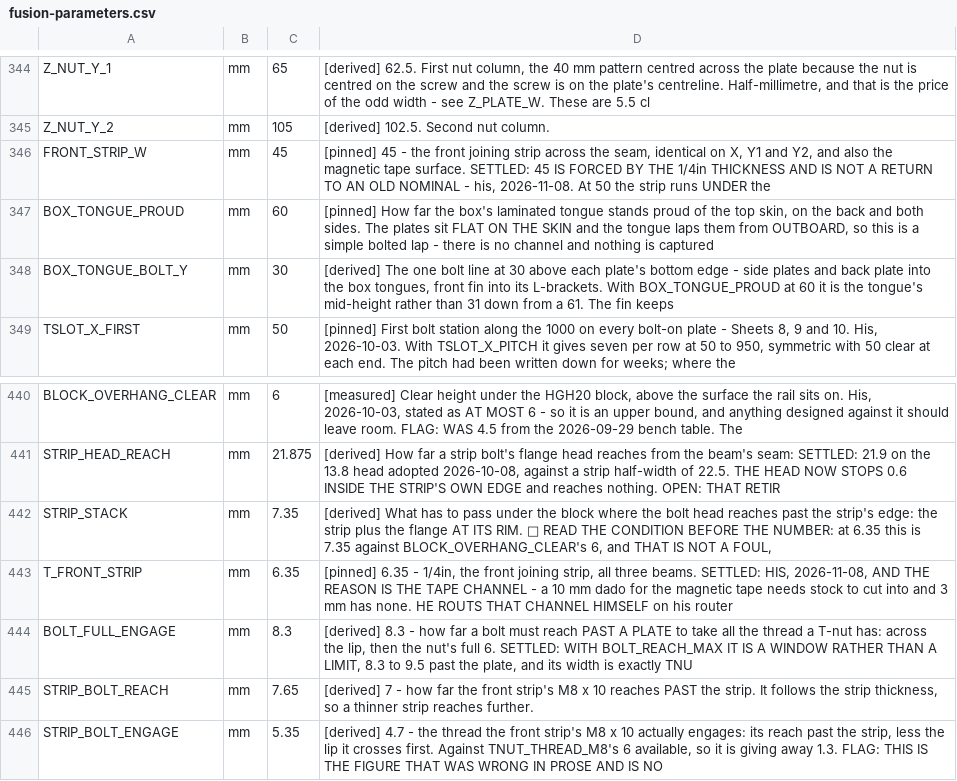
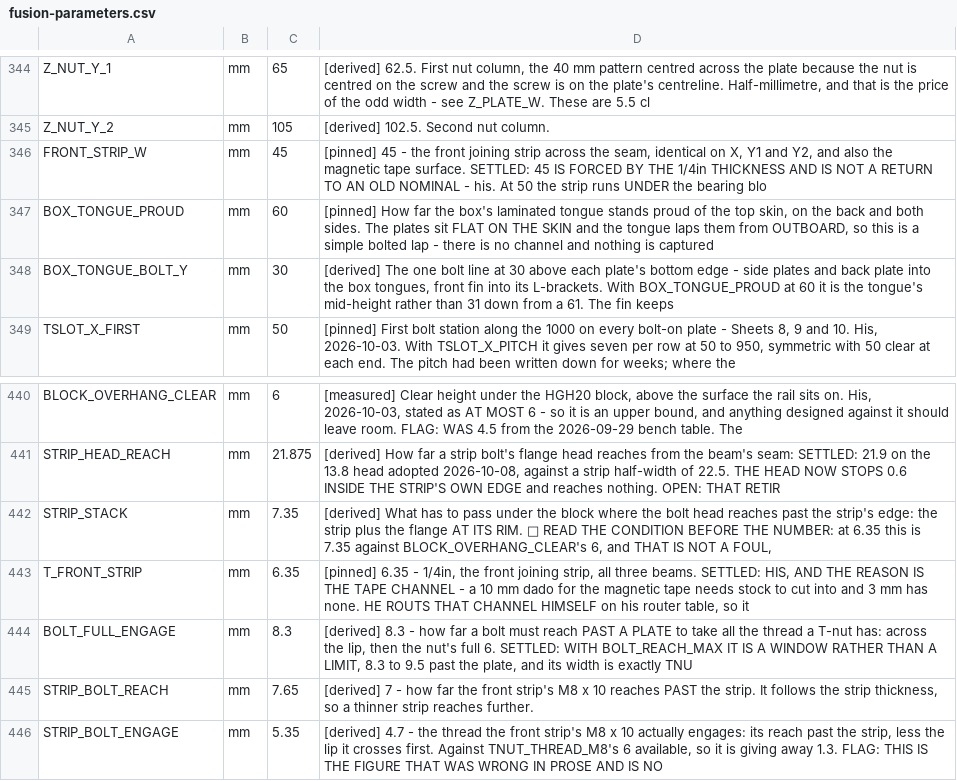
Before and after one commit to ioSenderV2/CNCBuild, a CSV file: dimensions/fusion-parameters.csv, drawn as a sheet; only a part is shown, gaps mark what is left out.

```diff
--- a/dimensions/fusion-parameters.csv
+++ b/dimensions/fusion-parameters.csv
@@ -345,3 +345,3 @@ Z_NUT_Y_1,mm,65,"[derived] 62.5. First nut column, the 40 mm pattern centred acr
 Z_NUT_Y_2,mm,105,[derived] 102.5. Second nut column.
-FRONT_STRIP_W,mm,45,"[pinned] 45 - the front joining strip across the seam, identical on X, Y1 and Y2, and also the magnetic tape surface. SETTLED: 45 IS FORCED BY THE 1/4in THICKNESS AND IS NOT A RETURN TO AN OLD NOMINAL - his, 2026-11-08. At 50 the strip runs UNDER the"
+FRONT_STRIP_W,mm,45,"[pinned] 45 - the front joining strip across the seam, identical on X, Y1 and Y2, and also the magnetic tape surface. SETTLED: 45 IS FORCED BY THE 1/4in THICKNESS AND IS NOT A RETURN TO AN OLD NOMINAL - his. At 50 the strip runs UNDER the bearing blo"
 BOX_TONGUE_PROUD,mm,60,"[pinned] How far the box's laminated tongue stands proud of the top skin, on the back and both sides. The plates sit FLAT ON THE SKIN and the tongue laps them from OUTBOARD, so this is a simple bolted lap - there is no channel and nothing is captured"
@@ -442,3 +442,3 @@ STRIP_HEAD_REACH,mm,21.875,"[derived] How far a strip bolt's flange head reaches
 STRIP_STACK,mm,7.35,"[derived] What has to pass under the block where the bolt head reaches past the strip's edge: the strip plus the flange AT ITS RIM. 🔴 READ THE CONDITION BEFORE THE NUMBER: at 6.35 this is 7.35 against BLOCK_OVERHANG_CLEAR's 6, and THAT IS NOT A FOUL,"
-T_FRONT_STRIP,mm,6.35,"[pinned] 6.35 - 1/4in, the front joining strip, all three beams. SETTLED: HIS, 2026-11-08, AND THE REASON IS THE TAPE CHANNEL - a 10 mm dado for the magnetic tape needs stock to cut into and 3 mm has none. HE ROUTS THAT CHANNEL HIMSELF on his router "
+T_FRONT_STRIP,mm,6.35,"[pinned] 6.35 - 1/4in, the front joining strip, all three beams. SETTLED: HIS, AND THE REASON IS THE TAPE CHANNEL - a 10 mm dado for the magnetic tape needs stock to cut into and 3 mm has none. HE ROUTS THAT CHANNEL HIMSELF on his router table, so it"
 BOLT_FULL_ENGAGE,mm,8.3,"[derived] 8.3 - how far a bolt must reach PAST A PLATE to take all the thread a T-nut has: across the lip, then the nut's full 6. SETTLED: WITH BOLT_REACH_MAX IT IS A WINDOW RATHER THAN A LIMIT, 8.3 to 9.5 past the plate, and its width is exactly TNU"
```
Also changed, not shown: 17 other files.
